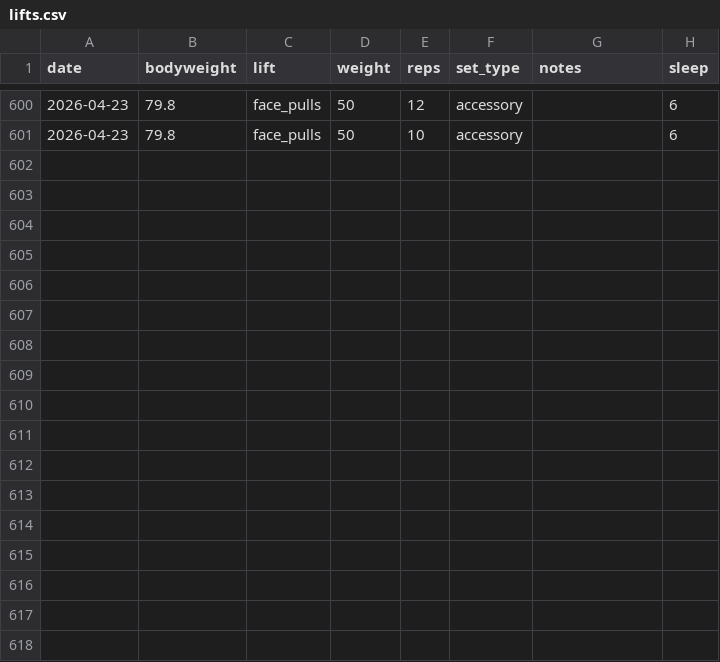
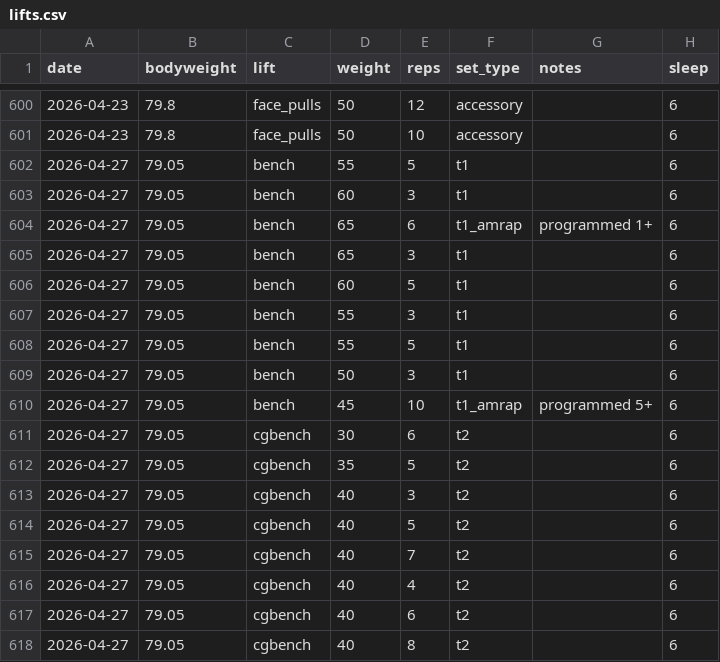
Before and after one commit to spinalshock/ironlogs, a CSV file: apps/web/public/data/lifts.csv, drawn as a sheet; only a part is shown, gaps mark what is left out; the diff names each change by its address in the sheet, - before the commit and + after, or states it on an @@ line.

Commit message:
data: log Apr 27 session (heavy bench + cgbench)
Bench 65x6 AMRAP at TM=70, 45x10 back-off. Holding TM.

```diff
--- a/apps/web/public/data/lifts.csv
+++ b/apps/web/public/data/lifts.csv
+row 602: 2026-04-27 | 79.05 | bench | 55 | 5 | t1 |  | 6
+row 603: 2026-04-27 | 79.05 | bench | 60 | 3 | t1 |  | 6
+row 604: 2026-04-27 | 79.05 | bench | 65 | 6 | t1_amrap | programmed 1+ | 6
+row 605: 2026-04-27 | 79.05 | bench | 65 | 3 | t1 |  | 6
+row 606: 2026-04-27 | 79.05 | bench | 60 | 5 | t1 |  | 6
+row 607: 2026-04-27 | 79.05 | bench | 55 | 3 | t1 |  | 6
+row 608: 2026-04-27 | 79.05 | bench | 55 | 5 | t1 |  | 6
+row 609: 2026-04-27 | 79.05 | bench | 50 | 3 | t1 |  | 6
+row 610: 2026-04-27 | 79.05 | bench | 45 | 10 | t1_amrap | programmed 5+ | 6
+row 611: 2026-04-27 | 79.05 | cgbench | 30 | 6 | t2 |  | 6
+row 612: 2026-04-27 | 79.05 | cgbench | 35 | 5 | t2 |  | 6
+row 613: 2026-04-27 | 79.05 | cgbench | 40 | 3 | t2 |  | 6
+row 614: 2026-04-27 | 79.05 | cgbench | 40 | 5 | t2 |  | 6
+row 615: 2026-04-27 | 79.05 | cgbench | 40 | 7 | t2 |  | 6
+row 616: 2026-04-27 | 79.05 | cgbench | 40 | 4 | t2 |  | 6
+row 617: 2026-04-27 | 79.05 | cgbench | 40 | 6 | t2 |  | 6
+row 618: 2026-04-27 | 79.05 | cgbench | 40 | 8 | t2 |  | 6
```
